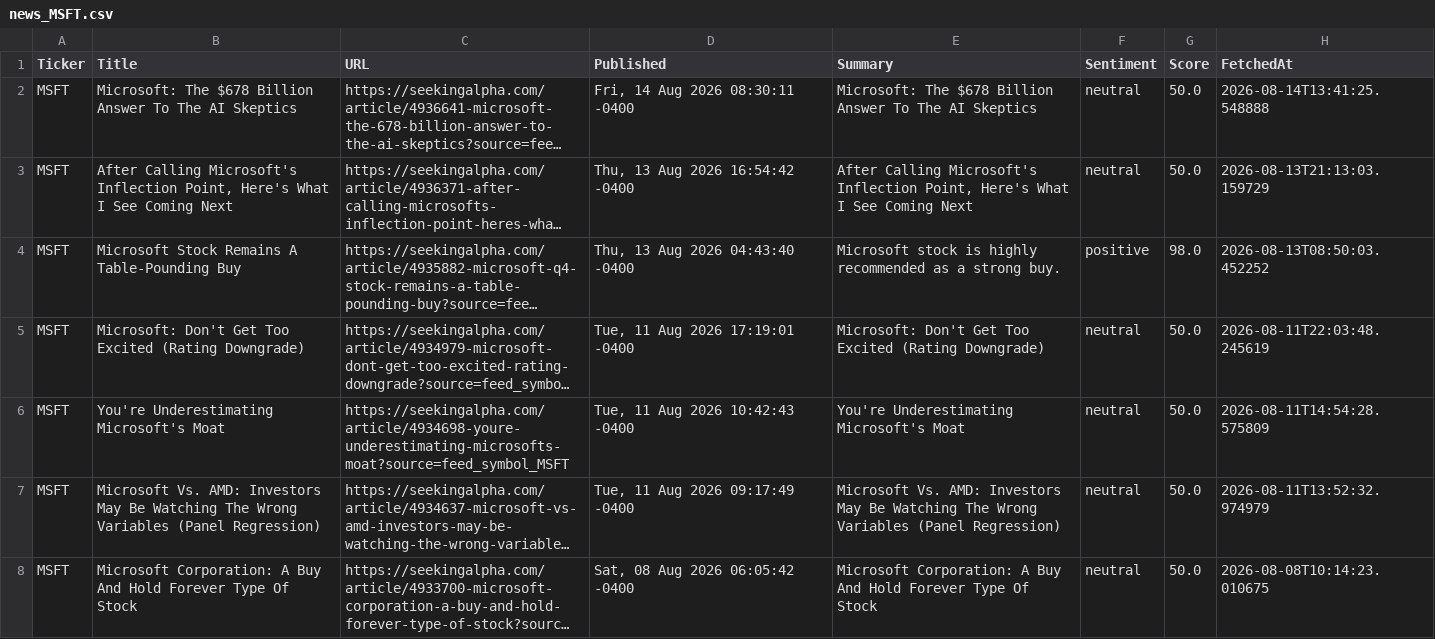
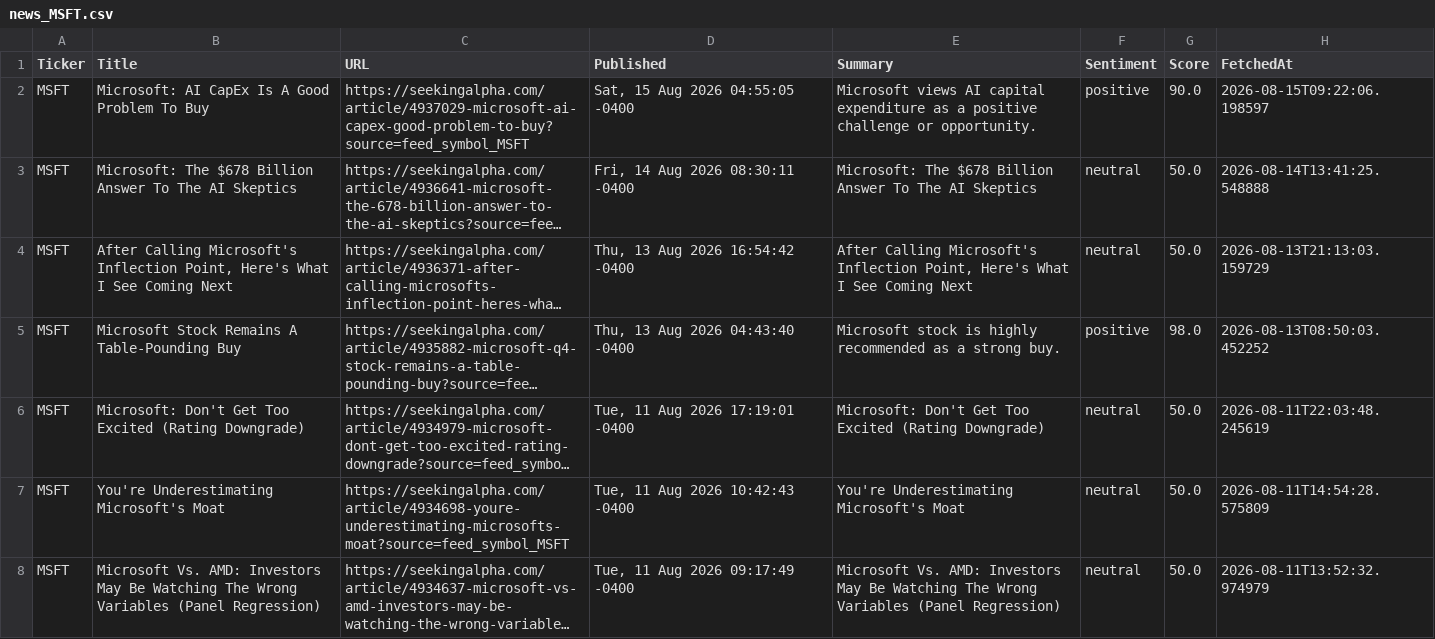
Before and after one commit to timursk99-ai/news-pipeline, a CSV file: news_MSFT.csv, drawn as a sheet; only a part is shown; the shorter side is filled out with more unchanged rows; long unchanged cells end in …; the diff names each change by its address in the sheet, - before the commit and + after, or states it on an @@ line.

Commit message:
update news CSVs

```diff
--- a/news_MSFT.csv
+++ b/news_MSFT.csv
+row 2: MSFT | Microsoft: AI CapEx Is A Good Problem To Buy | https://seekingalpha.com/article/4937029-microsoft-ai-capex-good-problem-to-buy?source=feed_symbol_MSFT | Sat, 15 Aug 2026 04:55:05 -0400 | Microsoft views AI capital expenditure as a positive challenge or opportunity. | positive | 90.0 | 2026-08-15T09:22:06.198597
```
